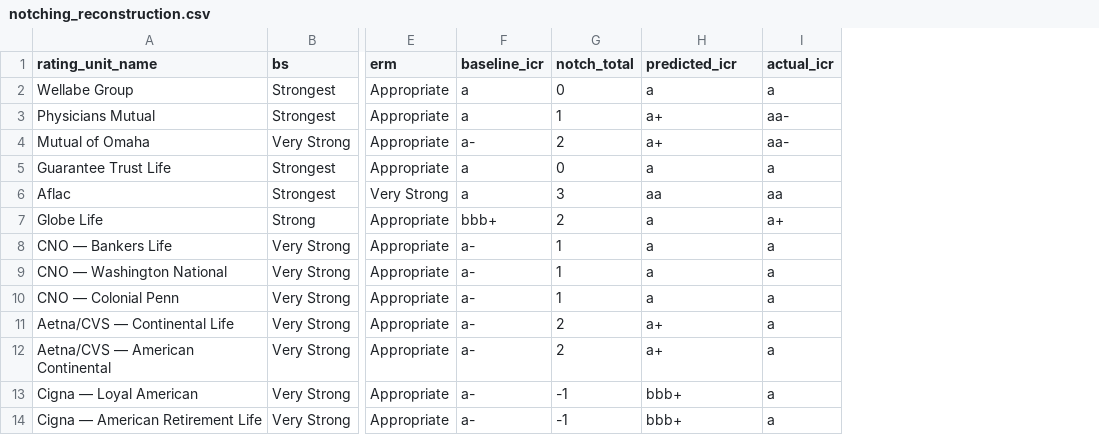
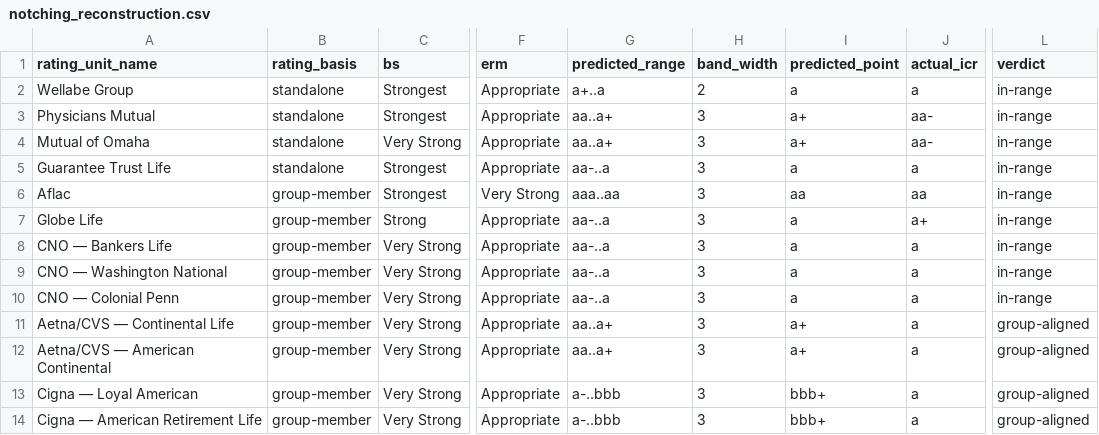
Before and after one commit to MJohnsonWellabe/BestModel, a CSV file: output/whitepaper/tables/notching_reconstruction.csv, drawn as a sheet; only a part is shown, gaps mark what is left out; removed rows and columns are numbered as before the commit, all else as after; the diff names each change by its address in the sheet, - before the commit and + after, or states it on an @@ line.

```diff
--- a/output/whitepaper/tables/notching_reconstruction.csv
+++ b/output/whitepaper/tables/notching_reconstruction.csv
+column B (rating_basis), rows 2-14: standalone | standalone | standalone | standalone | group-member | group-member | group-member | group-member | group-member | group-member | group-member | group-member | group-member
-column F (baseline_icr), rows 2-14: a | a | a- | a | a | bbb+ | a- | a- | a- | a- | a- | a- | a-
-column G (notch_total), rows 2-14: 0 | 1 | 2 | 0 | 3 | 2 | 1 | 1 | 1 | 2 | 2 | -1 | -1
+column G (predicted_range), rows 2-14: a+..a | aa..a+ | aa..a+ | aa-..a | aaa..aa | aa-..a | aa-..a | aa-..a | aa-..a | aa..a+ | aa..a+ | a-..bbb | a-..bbb
+column H (band_width), rows 2-14: 2 | 3 | 3 | 3 | 3 | 3 | 3 | 3 | 3 | 3 | 3 | 3 | 3
+column L (verdict), rows 2-14: in-range | in-range | in-range | in-range | in-range | in-range | in-range | in-range | in-range | group-aligned | group-aligned | group-aligned | group-aligned
-I1: predicted_icr
+I1: predicted_point
```
Also changed, not shown: data/assessments.csv, 7 other files.
